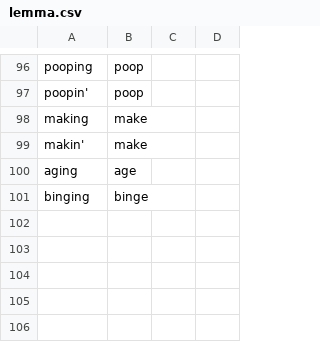
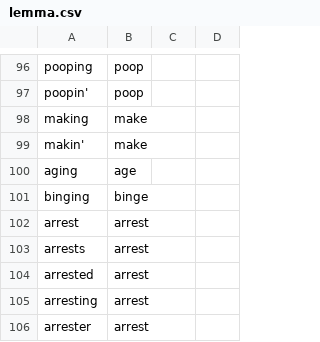
Before and after one commit to paceheart/rhymecrime, a CSV file: curated/lemma.csv, drawn as a sheet; only a part is shown, gaps mark what is left out.

```diff
--- a/curated/lemma.csv
+++ b/curated/lemma.csv
@@ -101 +101,6 @@ aging,age
 binging,binge
+arrest,arrest
+arrests,arrest
+arrested,arrest
+arresting,arrest
+arrester,arrest
```
Also changed, not shown: curated/rarity.csv, curated/spelling.csv.
